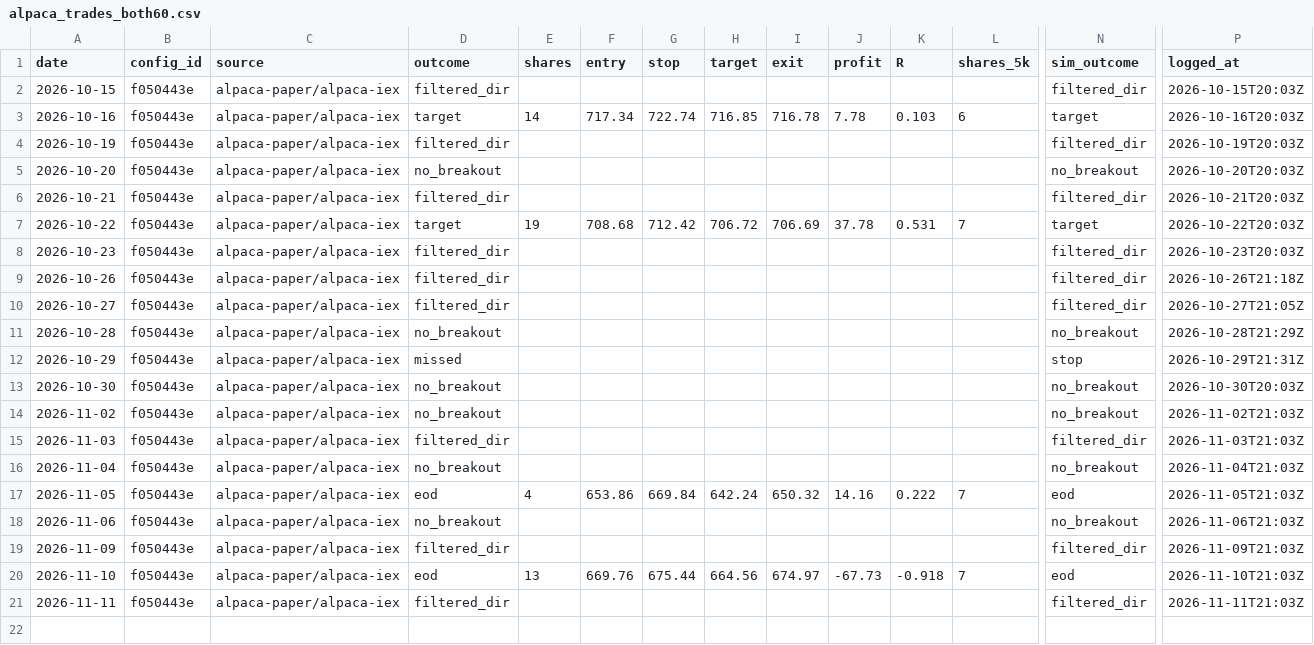
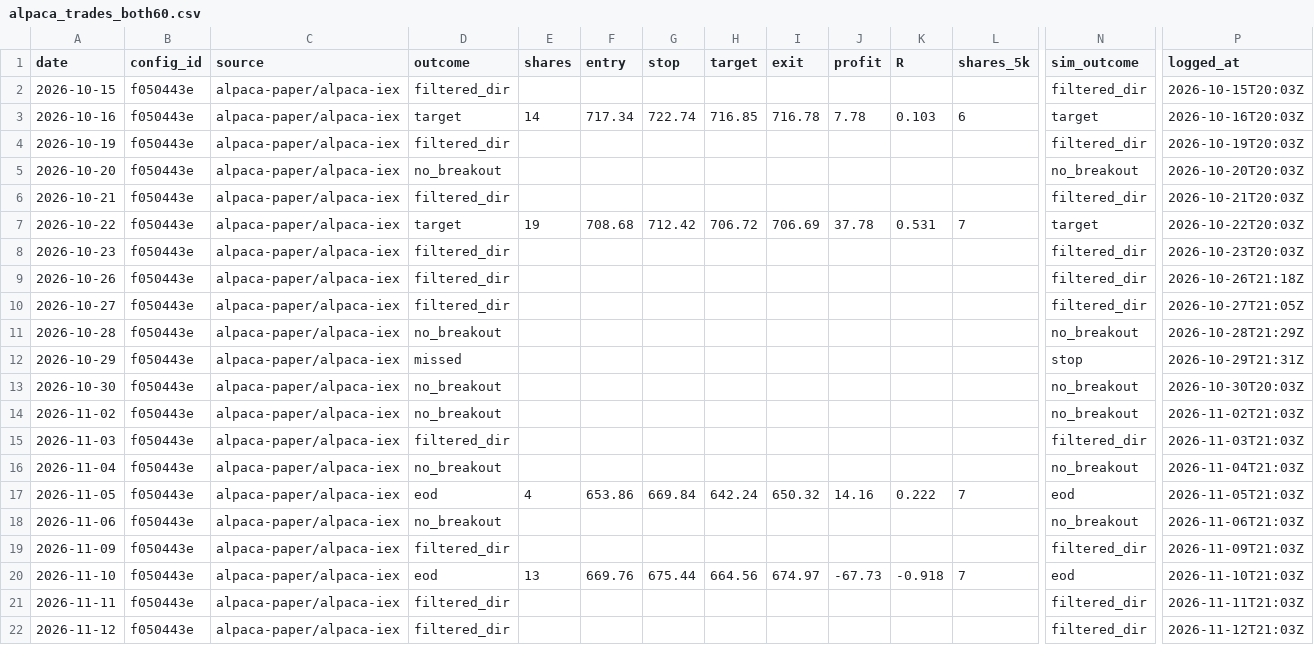
Before and after one commit to jlee056/orb-bot, a CSV file: paper/alpaca_trades_both60.csv, drawn as a sheet; only a part is shown, gaps mark what is left out; rows hold the shown columns only; the diff names each change by its address in the sheet, - before the commit and + after, or states it on an @@ line.

```diff
--- a/paper/alpaca_trades_both60.csv
+++ b/paper/alpaca_trades_both60.csv
+row 22: 2026-11-12 | f050443e | alpaca-paper/alpaca-iex | filtered_dir |  |  |  |  |  |  |  |  | filtered_dir | 2026-11-12T21:03Z
```
Also changed, not shown: paper/alpaca_trades.csv, paper/alpaca_trades_orb5.csv, 2 other files.
